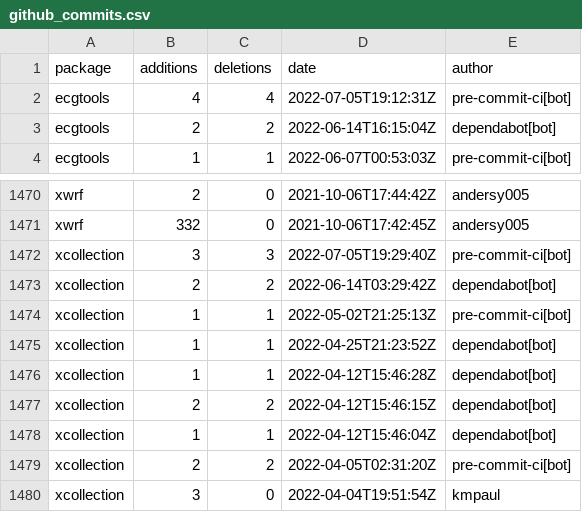
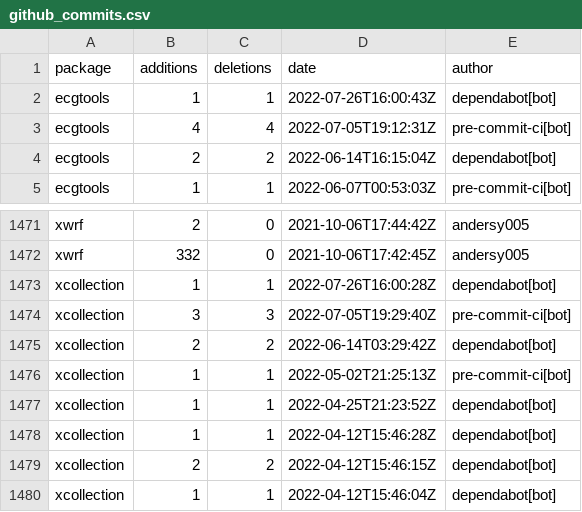
Before and after one commit to ncar-xdev/ncar-xdev.github.io, a CSV file: data/github_commits.csv, drawn as a sheet; only a part is shown, gaps mark what is left out; the shorter side is filled out with more unchanged rows.

```diff
--- a/data/github_commits.csv
+++ b/data/github_commits.csv
@@ -1,2 +1,3 @@
 package,additions,deletions,date,author
+ecgtools,1,1,2022-07-26T16:00:43Z,dependabot[bot]
 ecgtools,4,4,2022-07-05T19:12:31Z,pre-commit-ci[bot]
@@ -1471,2 +1472,3 @@ xwrf,2,0,2021-10-06T17:44:42Z,andersy005
 xwrf,332,0,2021-10-06T17:42:45Z,andersy005
+xcollection,1,1,2022-07-26T16:00:28Z,dependabot[bot]
 xcollection,3,3,2022-07-05T19:29:40Z,pre-commit-ci[bot]
```
Also changed, not shown: data/pypi_stats.csv.
